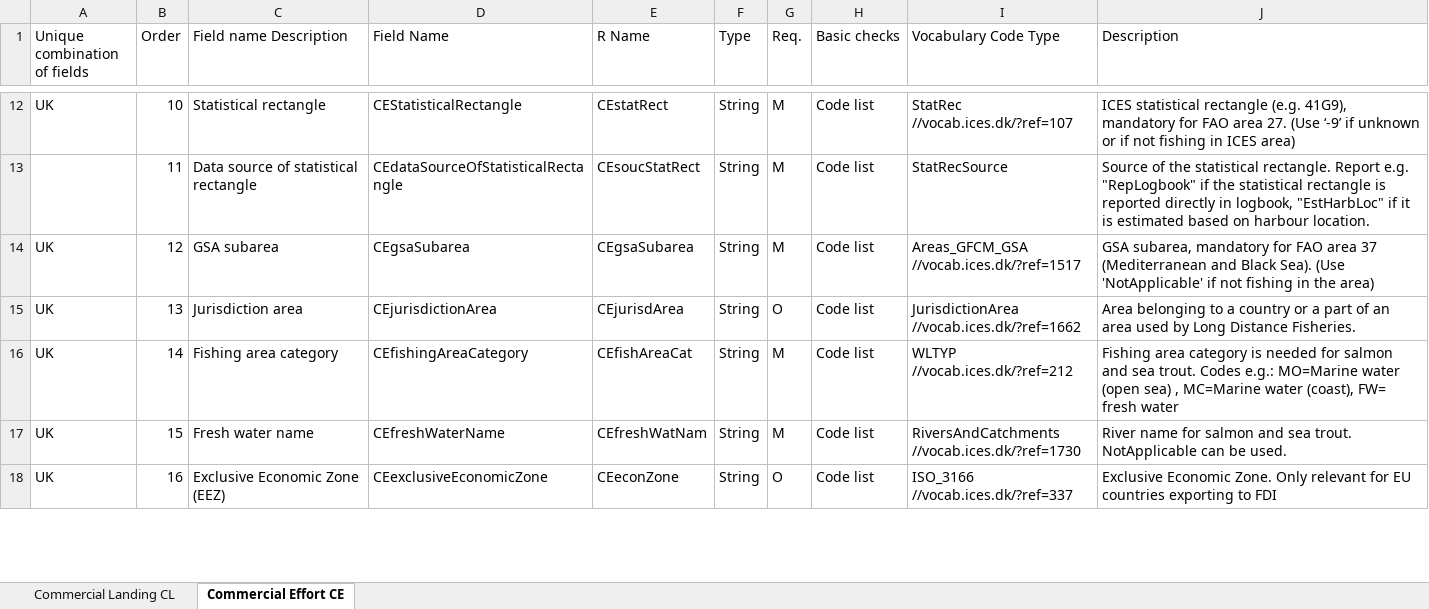
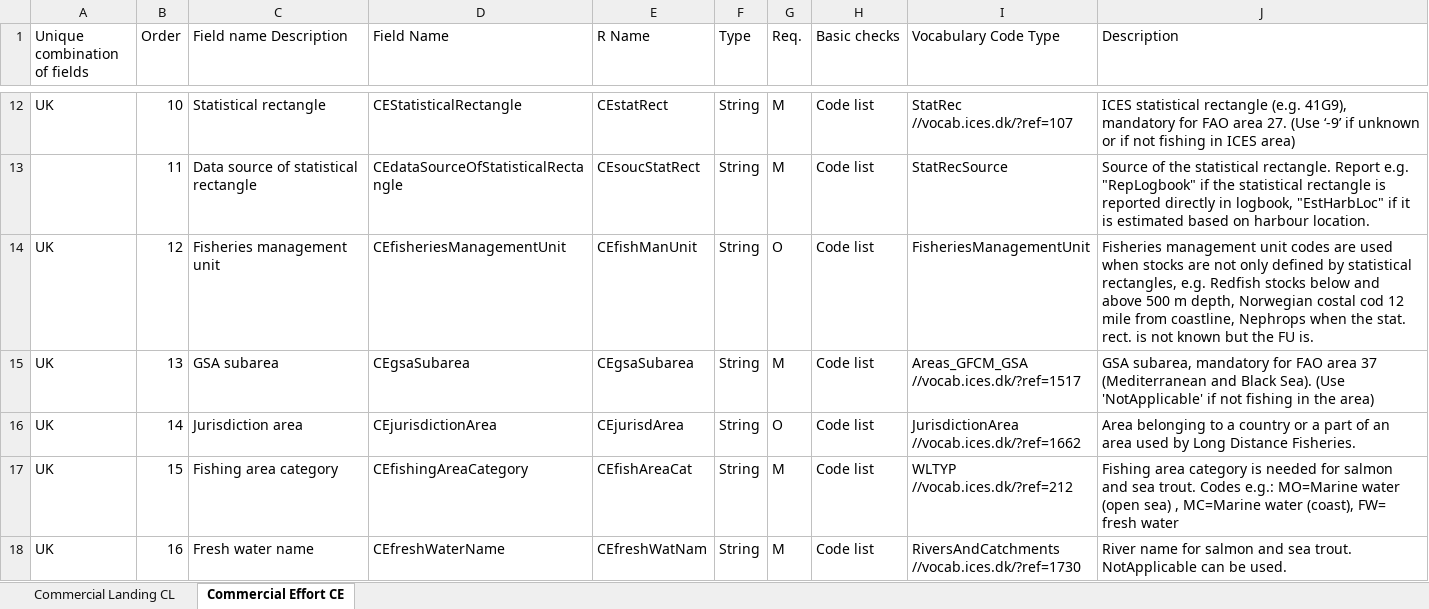
Before and after one commit to ices-tools-dev/RDBES, an Excel workbook: Documents/RDBES Data Model CL CE.xlsx, sheet Commercial Effort CE, drawn as a sheet; only a part is shown, gaps mark what is left out; values as stored, in another font and other column widths than the file's, no cell formats; ↵ is a line break in a cell; the diff covers the shown part only; the diff names each change by its address in the sheet, - before the commit and + after, or states it on an @@ line.

```diff
--- a/Documents/RDBES Data Model CL CE.xlsx (sheet Commercial Effort CE)
+++ b/Documents/RDBES Data Model CL CE.xlsx (sheet Commercial Effort CE)
-C14 (Field name Description): GSA subarea
+C14 (Field name Description): Fisheries management unit
-D14 (Field Name): CEgsaSubarea
+D14 (Field Name): CEfisheriesManagementUnit
-E14 (R Name): CEgsaSubarea
+E14 (R Name): CEfishManUnit
-G14 (Req.): M
+G14 (Req.): O
-I14 (Vocabulary Code Type): Areas_GFCM_GSA ↵ //vocab.ices.dk/?ref=1517
+I14 (Vocabulary Code Type): FisheriesManagementUnit
-J14 (Description): GSA subarea, mandatory for FAO area 37 (Mediterranean and Black Sea). (Use 'NotApplicable' if not fishing in the area)
+J14 (Description): Fisheries management unit codes are used when stocks are not only defined by statistical rectangles, e.g. Redfish stocks below and above 500 m depth, Norwegian costal cod 12 mile from coastline, Nephrops when the stat. rect. is not known but the FU is.
-C15 (Field name Description): Jurisdiction area
+C15 (Field name Description): GSA subarea
-D15 (Field Name): CEjurisdictionArea
+D15 (Field Name): CEgsaSubarea
-E15 (R Name): CEjurisdArea
+E15 (R Name): CEgsaSubarea
-G15 (Req.): O
+G15 (Req.): M
-I15 (Vocabulary Code Type): JurisdictionArea ↵ //vocab.ices.dk/?ref=1662
+I15 (Vocabulary Code Type): Areas_GFCM_GSA ↵ //vocab.ices.dk/?ref=1517
-J15 (Description): Area belonging to a country or a part of an area used by Long Distance Fisheries.
+J15 (Description): GSA subarea, mandatory for FAO area 37 (Mediterranean and Black Sea). (Use 'NotApplicable' if not fishing in the area)
-C16 (Field name Description): Fishing area category
+C16 (Field name Description): Jurisdiction area
-D16 (Field Name): CEfishingAreaCategory
+D16 (Field Name): CEjurisdictionArea
-E16 (R Name): CEfishAreaCat
+E16 (R Name): CEjurisdArea
-G16 (Req.): M
+G16 (Req.): O
-I16 (Vocabulary Code Type): WLTYP ↵ //vocab.ices.dk/?ref=212
+I16 (Vocabulary Code Type): JurisdictionArea ↵ //vocab.ices.dk/?ref=1662
-J16 (Description): Fishing area category is needed for salmon and sea trout. Codes e.g.: MO=Marine water (open sea) , MC=Marine water (coast), FW= fresh water
+J16 (Description): Area belonging to a country or a part of an area used by Long Distance Fisheries.
-C17 (Field name Description): Fresh water name
+C17 (Field name Description): Fishing area category
-D17 (Field Name): CEfreshWaterName
+D17 (Field Name): CEfishingAreaCategory
-E17 (R Name): CEfreshWatNam
+E17 (R Name): CEfishAreaCat
-I17 (Vocabulary Code Type): RiversAndCatchments ↵ //vocab.ices.dk/?ref=1730
+I17 (Vocabulary Code Type): WLTYP ↵ //vocab.ices.dk/?ref=212
-J17 (Description): River name for salmon and sea trout. NotApplicable can be used.
+J17 (Description): Fishing area category is needed for salmon and sea trout. Codes e.g.: MO=Marine water (open sea) , MC=Marine water (coast), FW= fresh water
-C18 (Field name Description): Exclusive Economic Zone (EEZ)
+C18 (Field name Description): Fresh water name
-D18 (Field Name): CEexclusiveEconomicZone
+D18 (Field Name): CEfreshWaterName
-E18 (R Name): CEeconZone
+E18 (R Name): CEfreshWatNam
-G18 (Req.): O
+G18 (Req.): M
-I18 (Vocabulary Code Type): ISO_3166 ↵ //vocab.ices.dk/?ref=337
+I18 (Vocabulary Code Type): RiversAndCatchments ↵ //vocab.ices.dk/?ref=1730
-J18 (Description): Exclusive Economic Zone. Only relevant for EU countries exporting to FDI
+J18 (Description): River name for salmon and sea trout. NotApplicable can be used.
```
Also changed, not shown: 7 added rows and 74 edited cells elsewhere in this sheet, sheet Commercial Landing CL, cell formats.
